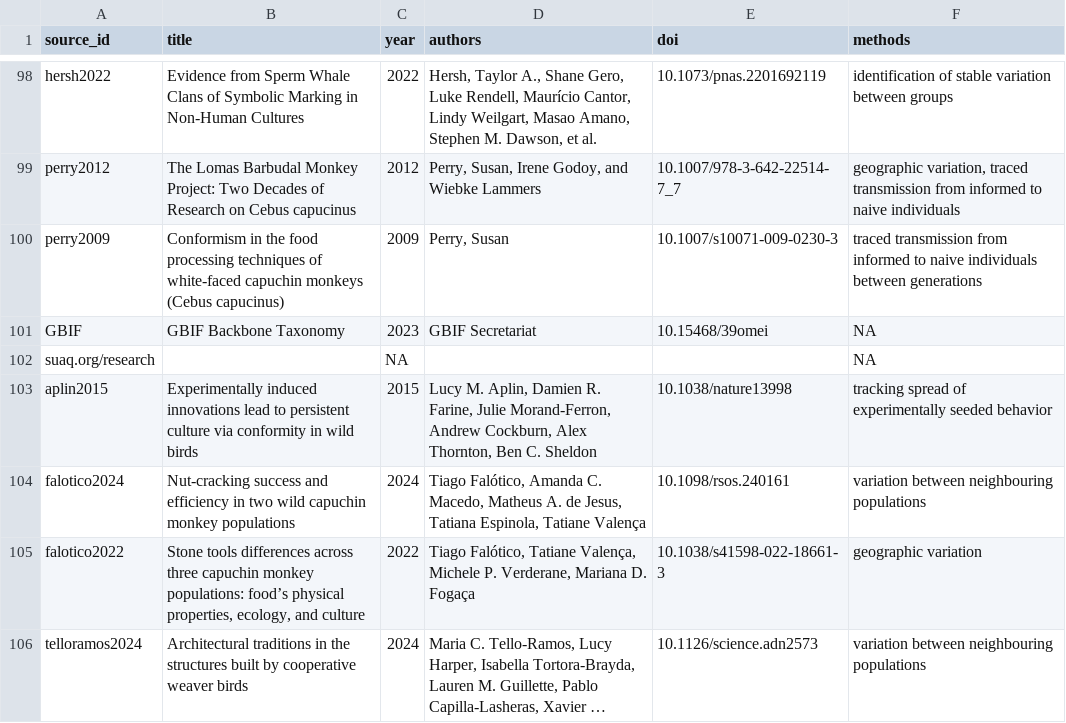
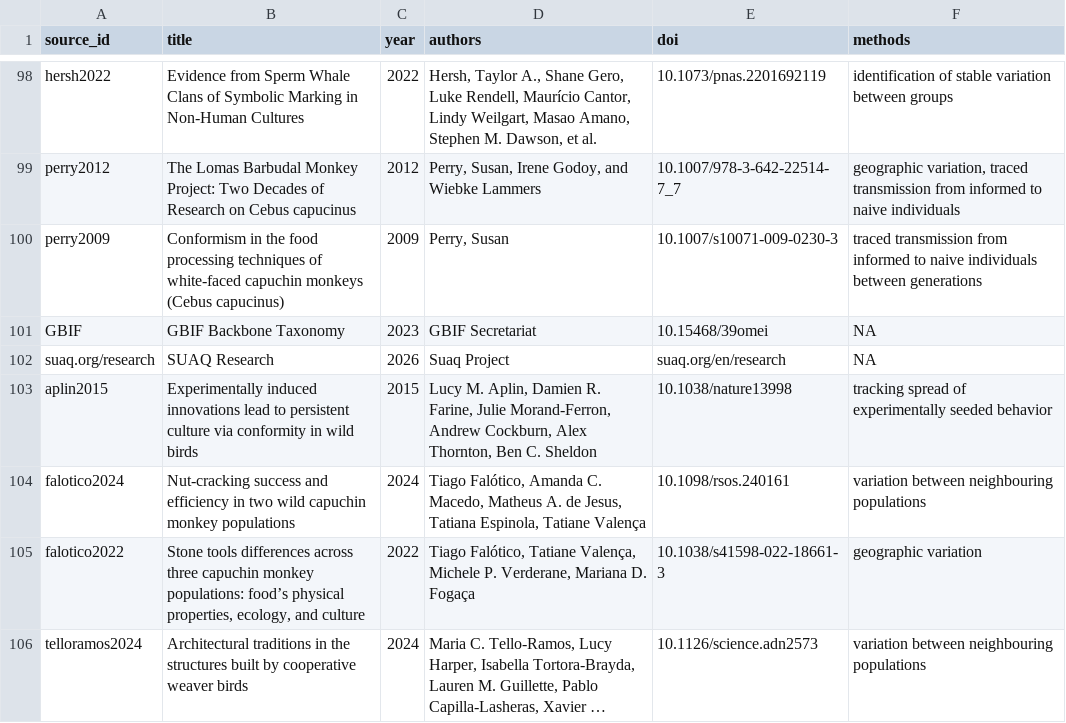
Before and after one commit to datadiversitylab/ACDB, a CSV file: db/table_csvs/sources.csv, drawn as a sheet; only a part is shown, gaps mark what is left out; long unchanged cells end in …; the diff names each change by its address in the sheet, - before the commit and + after, or states it on an @@ line.

```diff
--- a/db/table_csvs/sources.csv
+++ b/db/table_csvs/sources.csv
-B102 (title): (empty)
+B102 (title): SUAQ Research
-C102 (year): NA
+C102 (year): 2026
-D102 (authors): (empty)
+D102 (authors): Suaq Project
-E102 (doi): (empty)
+E102 (doi): suaq.org/en/research
```
Also changed, not shown: db/table_csvs/groups.csv, 1 other file.
